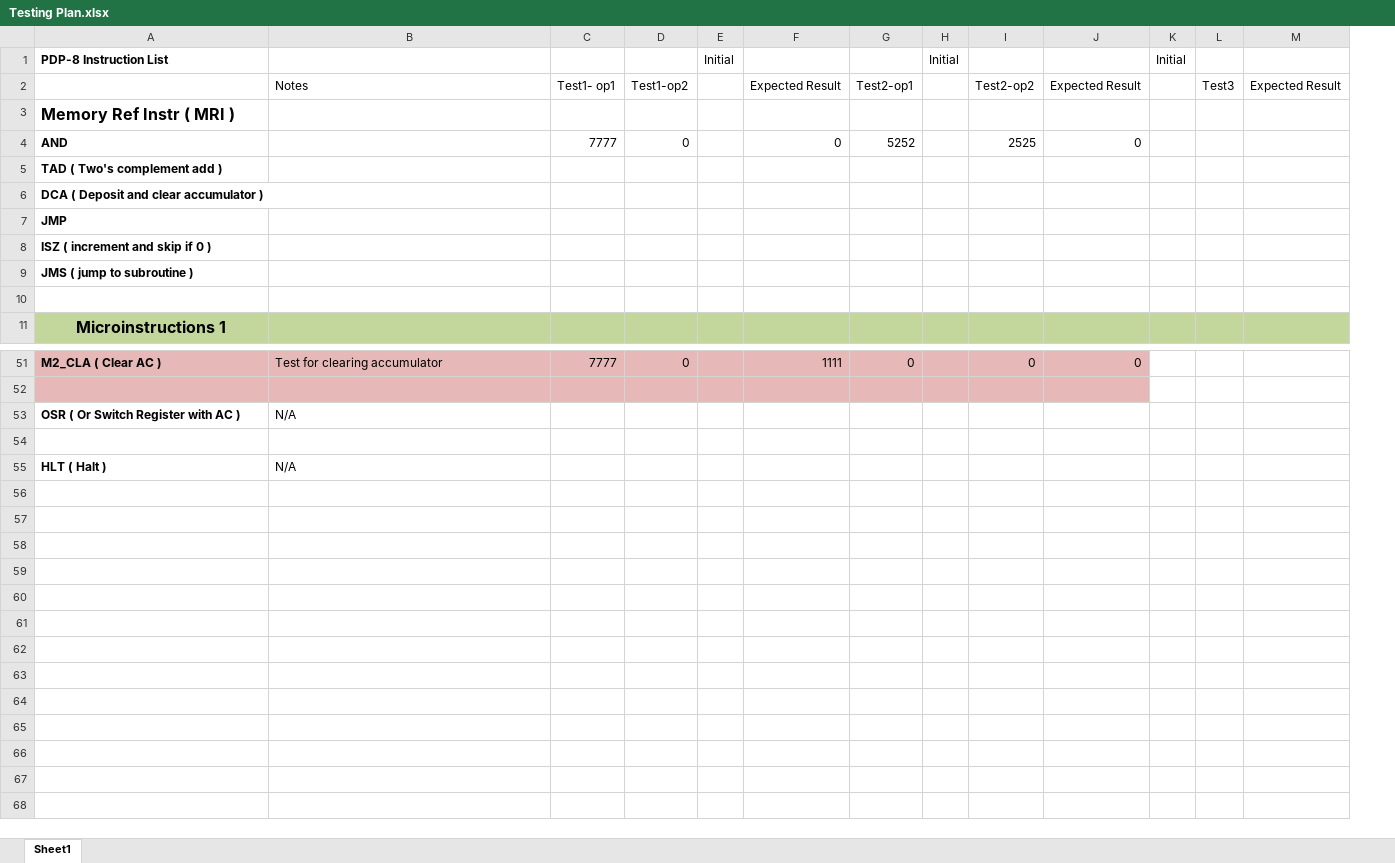
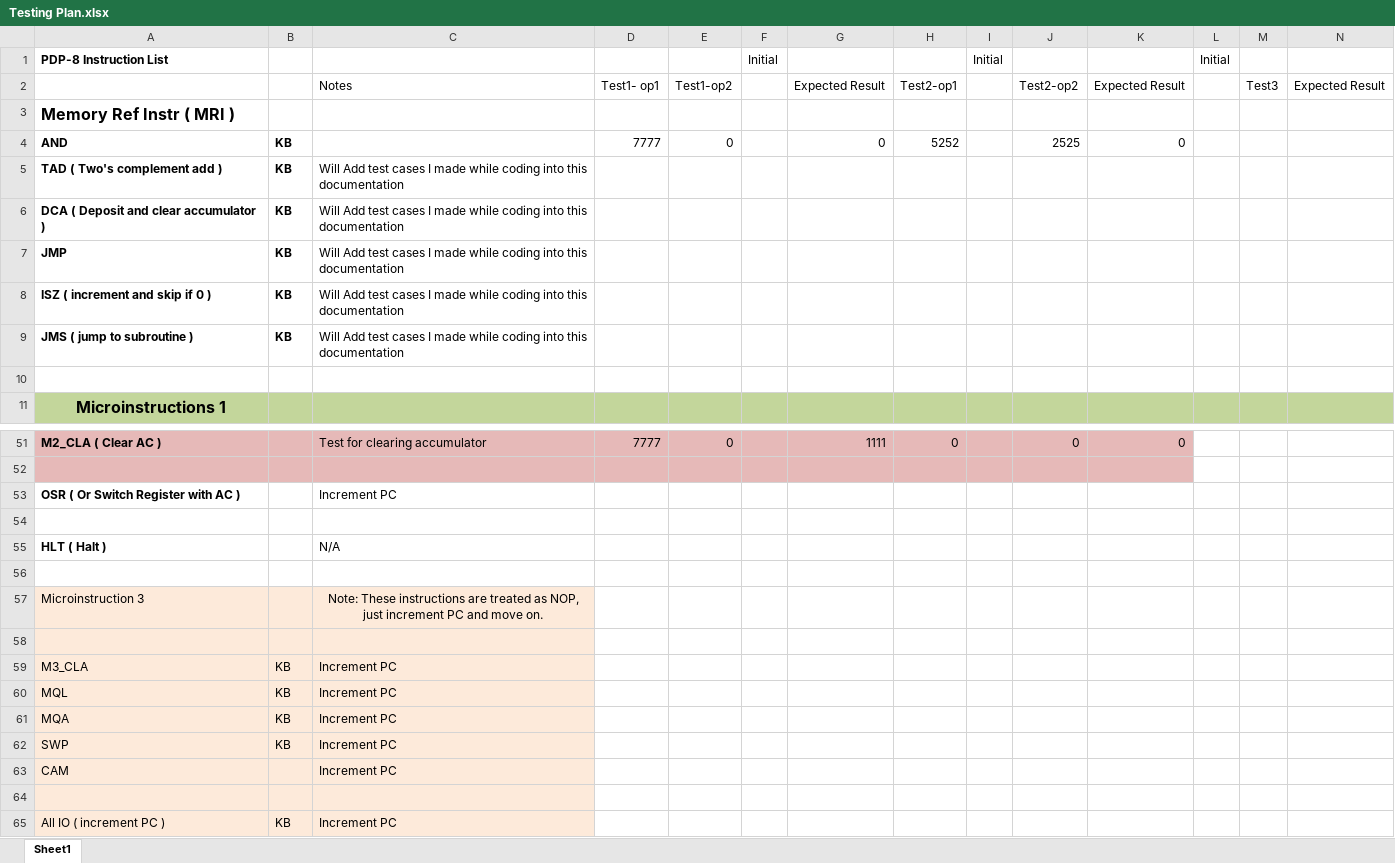
Before and after one commit to nateb19866/ECE-586-PDP-8, an Excel workbook: Docs/Testing Plan.xlsx, sheet Sheet1, drawn as a sheet; only a part is shown, gaps mark what is left out; values as stored, in another font and other column widths than the file's, no borders; addresses are those after the commit; rows hold the shown columns only; the diff names each change by its address in the sheet, - before the commit and + after, or states it on an @@ line.

Commit message:
Add Tests for u-3 instructions ( CLA, MQL, MQA, SWP, CAM ).
Tests are the same as for IOs, only increment PC.

```diff
--- a/Docs/Testing Plan.xlsx (sheet Sheet1)
+++ b/Docs/Testing Plan.xlsx (sheet Sheet1)
+column B, rows 4-9: all KB
-C5:C9: (empty)
+C5:C9: Will Add test cases I made while coding into this documentation
-C53: N/A
+C53: Increment PC
+row 56: (empty)
+row 57: Microinstruction 3 |  | Note: These instructions are treated as NOP, just increment PC and move on.
+row 58: (empty)
+row 59: M3_CLA | KB | Increment PC
+row 60: MQL | KB | Increment PC
+row 61: MQA | KB | Increment PC
+row 62: SWP | KB | Increment PC
+row 63: CAM |  | Increment PC
+row 64: (empty)
+row 65: All IO ( increment PC ) | KB | Increment PC
```
Also changed, not shown: 7 other files.
